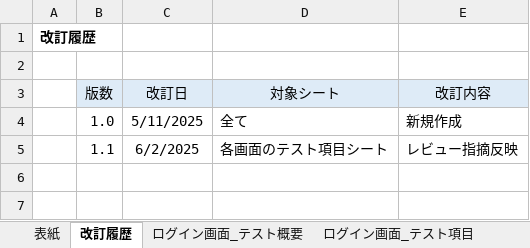
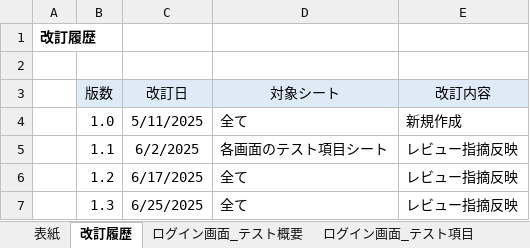
Before and after one commit to YutoMatsunaga-kennsyu/share_kennsyu_matsunaga.yuto, an Excel workbook: STEP2（タスク管理アプリ）/テスト仕様書/テスト仕様書_タスク管理.xlsx, sheet 改訂履歴, drawn as a sheet; values as stored, in another font and other column widths than the file's, no borders; the diff names each change by its address in the sheet, - before the commit and + after, or states it on an @@ line.

```diff
--- a/STEP2（タスク管理アプリ）/テスト仕様書/テスト仕様書_タスク管理.xlsx (sheet 改訂履歴)
+++ b/STEP2（タスク管理アプリ）/テスト仕様書/テスト仕様書_タスク管理.xlsx (sheet 改訂履歴)
+row 6:  | 1.2 | 6/17/2025 | 全て | レビュー指摘反映
+row 7:  | 1.3 | 6/25/2025 | 全て | レビュー指摘反映
```
Also changed, not shown: sheet タスク詳細画面_テスト項目, sheet タスク一覧画面_テスト項目, sheet レビュー, sheet タスク検索期待結果, sheet タスク一覧画面_設計書, sheet ログイン画面_設計書, 4 more sheets, other sheet tabs, charts or pictures, STEP2（タスク管理アプリ）/画面設計書/画面設計書_タスク管理.xlsx, 11 other files.
